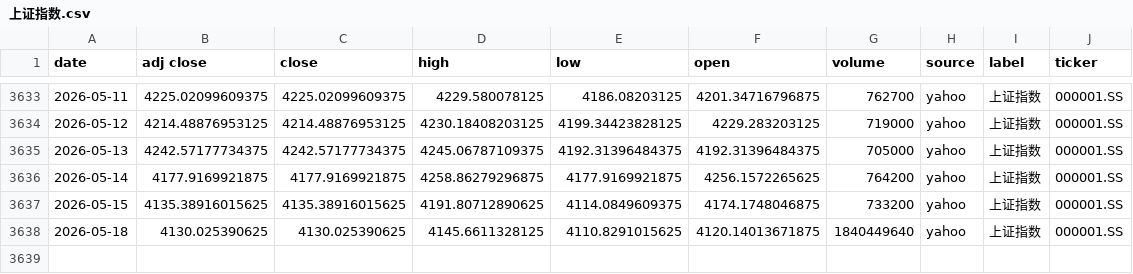
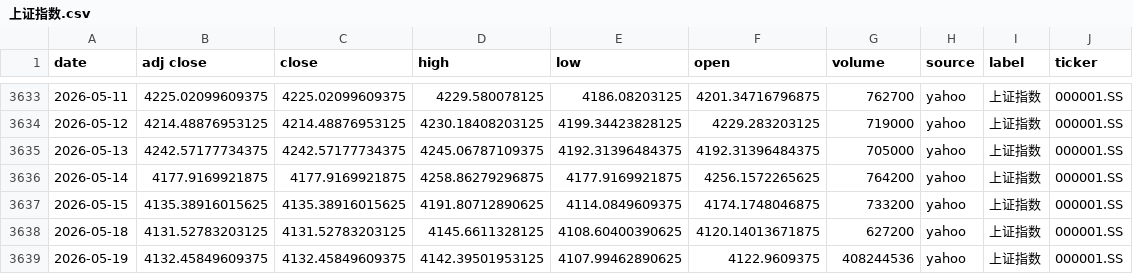
Before and after one commit to zid036116-ship-it/-10.16, a CSV file: docs/indices/上证指数.csv, drawn as a sheet; only a part is shown, gaps mark what is left out.

```diff
--- a/docs/indices/上证指数.csv
+++ b/docs/indices/上证指数.csv
@@ -3637,2 +3637,3 @@
 2026-05-15,4135.38916015625,4135.38916015625,4191.80712890625,4114.0849609375,4174.1748046875,733200,yahoo,上证指数,000001.SS
-2026-05-18,4130.025390625,4130.025390625,4145.6611328125,4110.8291015625,4120.14013671875,1840449640,yahoo,上证指数,000001.SS
+2026-05-18,4131.52783203125,4131.52783203125,4145.6611328125,4108.60400390625,4120.14013671875,627200,yahoo,上证指数,000001.SS
+2026-05-19,4132.45849609375,4132.45849609375,4142.39501953125,4107.99462890625,4122.9609375,408244536,yahoo,上证指数,000001.SS
```
Also changed, not shown: docs/indices/创业板指.csv, docs/indices/沪深300.csv, 2 other files.
